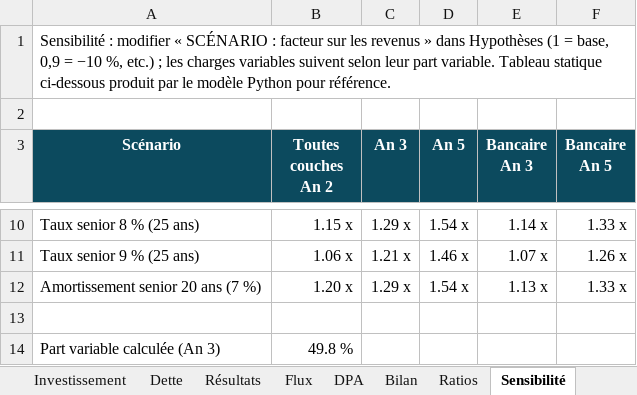
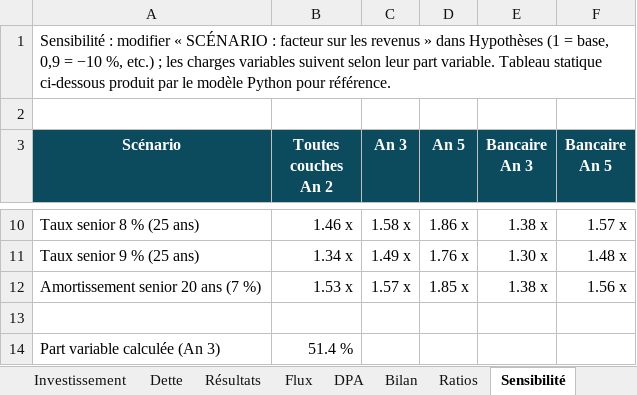
Before and after one commit to francistremblay30-netizen/Havana-1, an Excel workbook: plan-affaires/Plan_affaires_Complexe_Havana_v2.xlsx, sheet Sensibilité, drawn as a sheet; only a part is shown, gaps mark what is left out; values as stored, in another font and other column widths than the file's, no borders; the diff covers the shown part only; the diff names each change by its address in the sheet, - before the commit and + after, or states it on an @@ line.

Commit message:
Plan v2 : 20 unites Coolbox propriete Havana (apport en nature 2,12 M$, 40 k$/unite/an), restauration et bars

```diff
--- a/plan-affaires/Plan_affaires_Complexe_Havana_v2.xlsx (sheet Sensibilité)
+++ b/plan-affaires/Plan_affaires_Complexe_Havana_v2.xlsx (sheet Sensibilité)
-B10 (Toutes couches An 2): 1.15 x
+B10 (Toutes couches An 2): 1.46 x
-C10 (An 3): 1.29 x
+C10 (An 3): 1.58 x
-D10 (An 5): 1.54 x
+D10 (An 5): 1.86 x
-E10 (Bancaire An 3): 1.14 x
+E10 (Bancaire An 3): 1.38 x
-F10 (Bancaire An 5): 1.33 x
+F10 (Bancaire An 5): 1.57 x
-B11 (Toutes couches An 2): 1.06 x
+B11 (Toutes couches An 2): 1.34 x
-C11 (An 3): 1.21 x
+C11 (An 3): 1.49 x
-D11 (An 5): 1.46 x
+D11 (An 5): 1.76 x
-E11 (Bancaire An 3): 1.07 x
+E11 (Bancaire An 3): 1.30 x
-F11 (Bancaire An 5): 1.26 x
+F11 (Bancaire An 5): 1.48 x
-B12 (Toutes couches An 2): 1.20 x
+B12 (Toutes couches An 2): 1.53 x
-C12 (An 3): 1.29 x
+C12 (An 3): 1.57 x
-D12 (An 5): 1.54 x
+D12 (An 5): 1.85 x
-E12 (Bancaire An 3): 1.13 x
+E12 (Bancaire An 3): 1.38 x
-F12 (Bancaire An 5): 1.33 x
+F12 (Bancaire An 5): 1.56 x
-B14 (Toutes couches An 2): 49.8 %
+B14 (Toutes couches An 2): 51.4 %
```
Also changed, not shown: 30 edited cells elsewhere in this sheet, sheet DPA, sheet Investissement, 11 other files.
